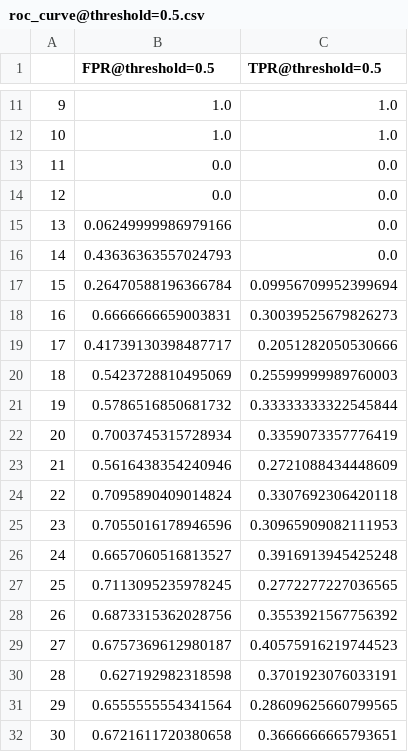
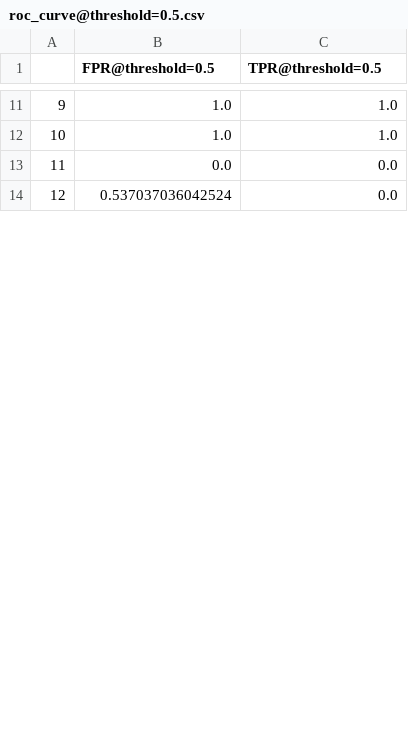
Before and after one commit to Varat7v2/adaptive-threshold, a CSV file: data/results_csv/roc_curve@threshold=0.5.csv, drawn as a sheet; only a part is shown, gaps mark what is left out; the diff covers the shown part only.

```diff
--- a/data/results_csv/roc_curve@threshold=0.5.csv
+++ b/data/results_csv/roc_curve@threshold=0.5.csv
@@ -13,20 +13,2 @@
 11,0.0,0.0
-12,0.0,0.0
-13,0.06249999986979166,0.0
-14,0.43636363557024793,0.0
-15,0.26470588196366784,0.09956709952399694
-16,0.6666666659003831,0.30039525679826273
-17,0.41739130398487717,0.2051282050530666
-18,0.5423728810495069,0.25599999989760003
-19,0.5786516850681732,0.33333333322545844
-20,0.7003745315728934,0.3359073357776419
-21,0.5616438354240946,0.2721088434448609
-22,0.7095890409014824,0.3307692306420118
-23,0.7055016178946596,0.30965909082111953
-24,0.6657060516813527,0.3916913945425248
-25,0.7113095235978245,0.2772277227036565
-26,0.6873315362028756,0.3553921567756392
-27,0.6757369612980187,0.40575916219744523
-28,0.627192982318598,0.3701923076033191
-29,0.6555555554341564,0.28609625660799565
-30,0.6721611720380658,0.3666666665793651
+12,0.537037036042524,0.0
```
Also changed, not shown: 2 added rows and 29 removed rows elsewhere in this file, data/results_csv/adaptive_threshold.csv, data/results_csv/fixed_threshold_2.csv, 25 other files.
